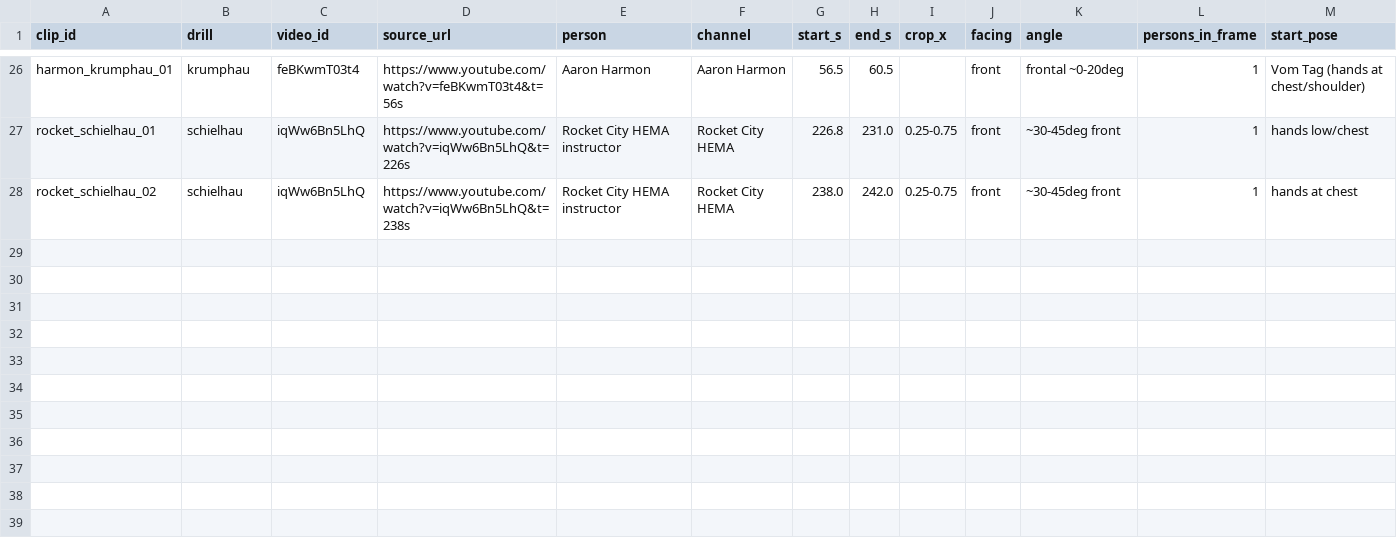
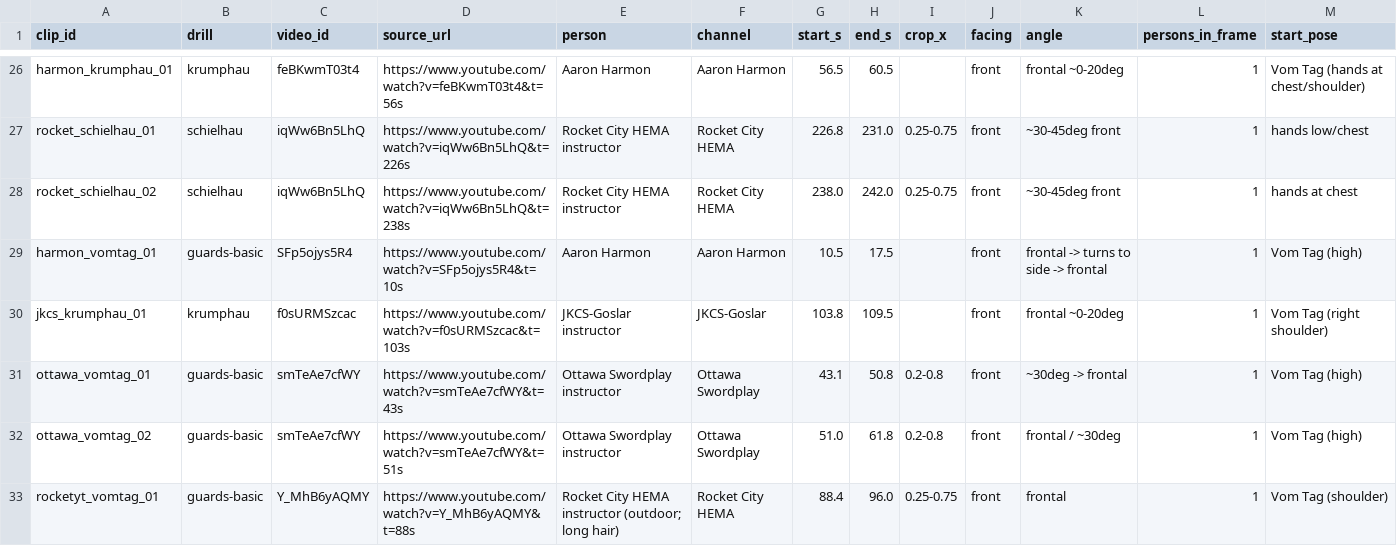
Before and after one commit to WizWiz2/HEMAteacher, a CSV file: eval/real-harvest/manifest.csv, drawn as a sheet; only a part is shown, gaps mark what is left out; rows hold the shown columns only; the diff names each change by its address in the sheet, - before the commit and + after, or states it on an @@ line.

Commit message:
WIP harvest B: vom Tag frontal x4, JKCS krumphau

```diff
--- a/eval/real-harvest/manifest.csv
+++ b/eval/real-harvest/manifest.csv
+row 29: harmon_vomtag_01 | guards-basic | SFp5ojys5R4 | https://www.youtube.com/watch?v=SFp5ojys5R4&t=10s | Aaron Harmon | Aaron Harmon | 10.5 | 17.5 |  | front | frontal -> turns to side -> frontal | 1 | Vom Tag (high)
+row 30: jkcs_krumphau_01 | krumphau | f0sURMSzcac | https://www.youtube.com/watch?v=f0sURMSzcac&t=103s | JKCS-Goslar instructor | JKCS-Goslar | 103.8 | 109.5 |  | front | frontal ~0-20deg | 1 | Vom Tag (right shoulder)
+row 31: ottawa_vomtag_01 | guards-basic | smTeAe7cfWY | https://www.youtube.com/watch?v=smTeAe7cfWY&t=43s | Ottawa Swordplay instructor | Ottawa Swordplay | 43.1 | 50.8 | 0.2-0.8 | front | ~30deg -> frontal | 1 | Vom Tag (high)
+row 32: ottawa_vomtag_02 | guards-basic | smTeAe7cfWY | https://www.youtube.com/watch?v=smTeAe7cfWY&t=51s | Ottawa Swordplay instructor | Ottawa Swordplay | 51.0 | 61.8 | 0.2-0.8 | front | frontal / ~30deg | 1 | Vom Tag (high)
+row 33: rocketyt_vomtag_01 | guards-basic | Y_MhB6yAQMY | https://www.youtube.com/watch?v=Y_MhB6yAQMY&t=88s | Rocket City HEMA instructor (outdoor; long hair) | Rocket City HEMA | 88.4 | 96.0 | 0.25-0.75 | front | frontal | 1 | Vom Tag (shoulder)
```
Also changed, not shown: eval/real-harvest/review.csv, 1 other file.
